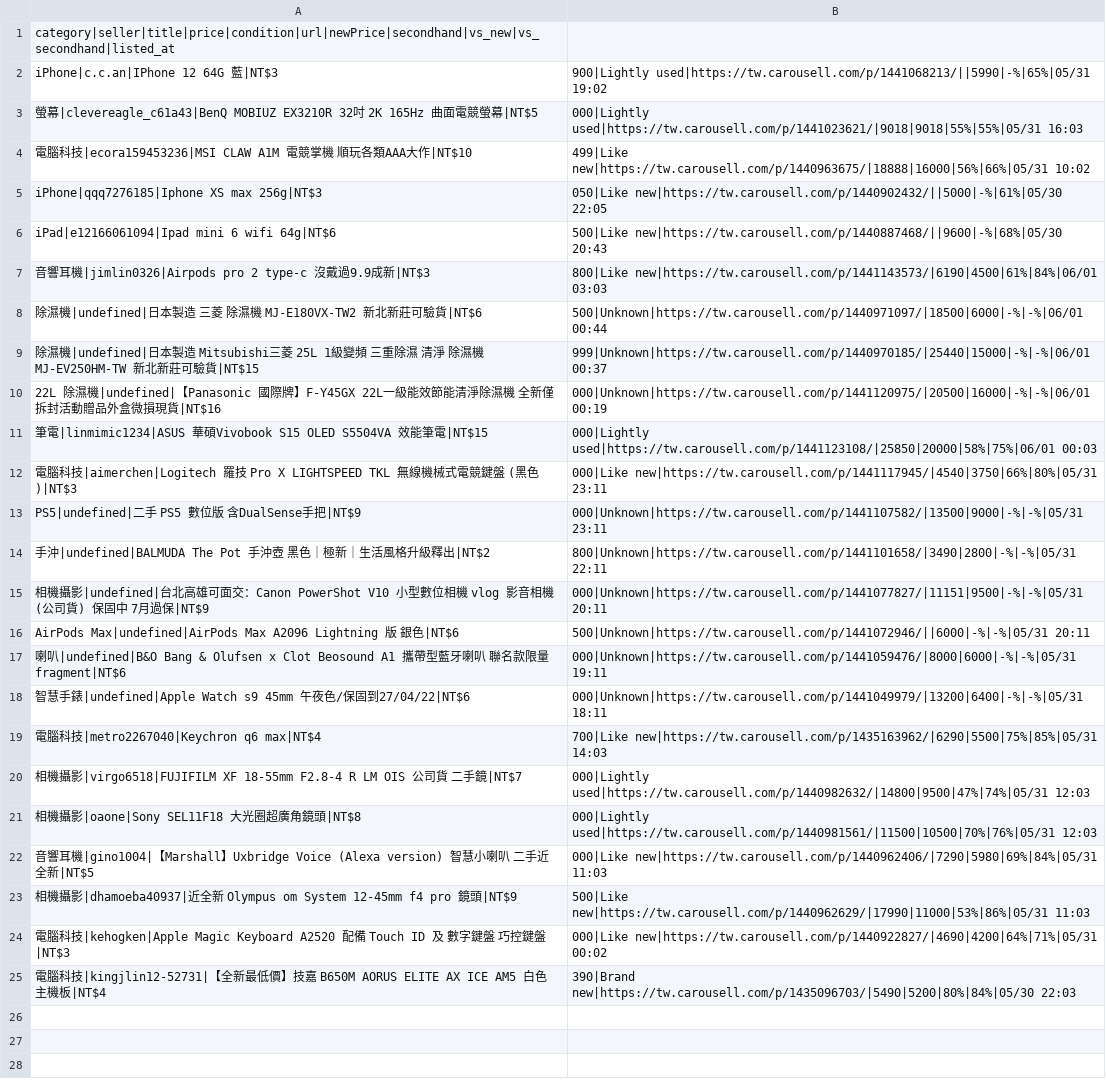
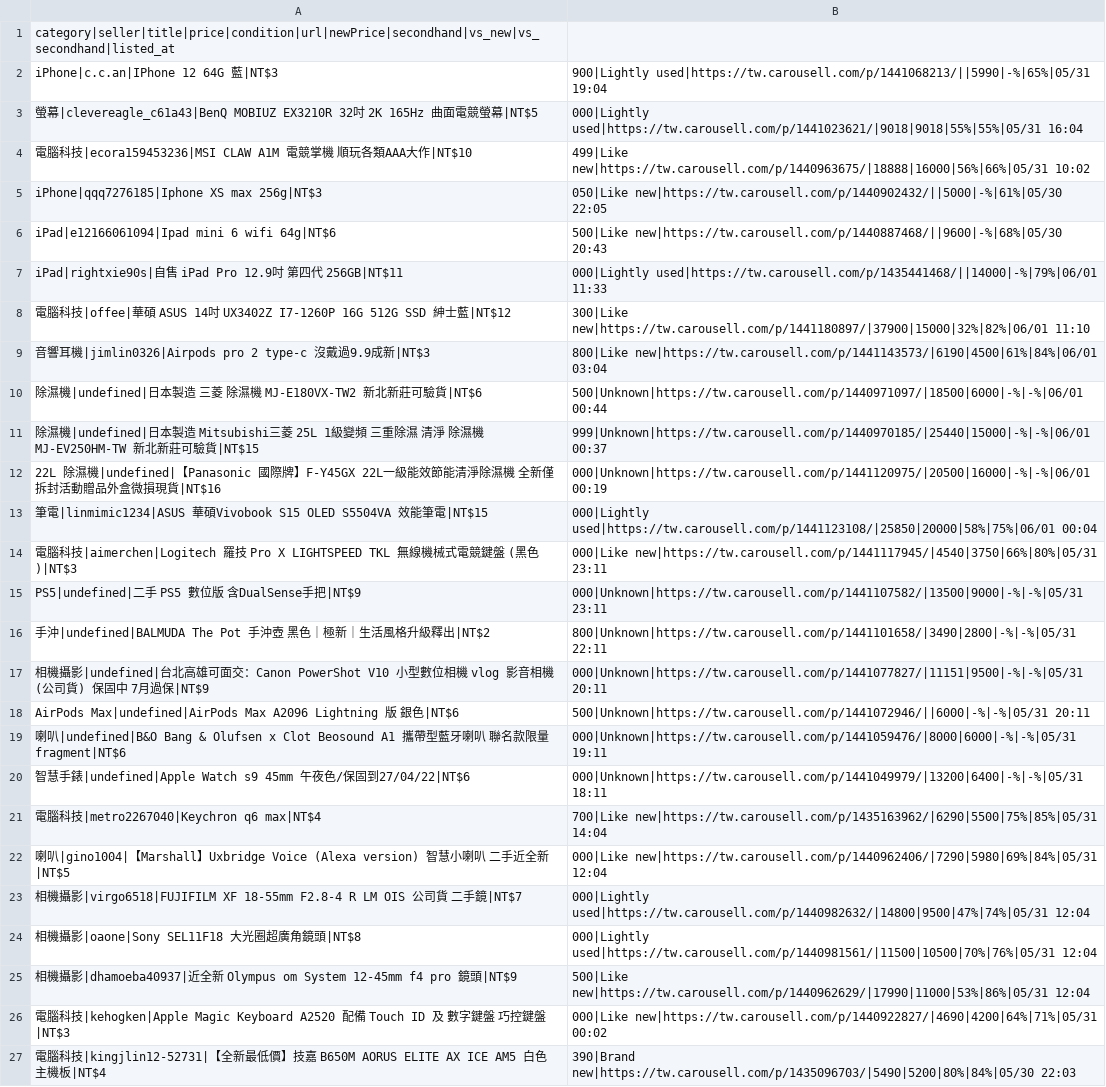
Before and after one commit to yangnim21029/cheap-product, a CSV file: outputs/carousell_wishlist_20260501.csv, drawn as a sheet.

```diff
--- a/outputs/carousell_wishlist_20260501.csv
+++ b/outputs/carousell_wishlist_20260501.csv
@@ -1,4 +1,4 @@
 category|seller|title|price|condition|url|newPrice|secondhand|vs_new|vs_secondhand|listed_at
-iPhone|c.c.an|IPhone 12 64G 藍|NT$3,900|Lightly used|https://tw.carousell.com/p/1441068213/||5990|-%|65%|05/31 19:02
-螢幕|clevereagle_c61a43|BenQ MOBIUZ EX3210R 32吋 2K 165Hz 曲面電競螢幕|NT$5,000|Lightly used|https://tw.carousell.com/p/1441023621/|9018|9018|55%|55%|05/31 16:03
+iPhone|c.c.an|IPhone 12 64G 藍|NT$3,900|Lightly used|https://tw.carousell.com/p/1441068213/||5990|-%|65%|05/31 19:04
+螢幕|clevereagle_c61a43|BenQ MOBIUZ EX3210R 32吋 2K 165Hz 曲面電競螢幕|NT$5,000|Lightly used|https://tw.carousell.com/p/1441023621/|9018|9018|55%|55%|05/31 16:04
 電腦科技|ecora159453236|MSI CLAW A1M 電競掌機 順玩各類AAA大作|NT$10,499|Like new|https://tw.carousell.com/p/1440963675/|18888|16000|56%|66%|05/31 10:02
@@ -6,3 +6,5 @@ iPhone|qqq7276185|Iphone XS max 256g|NT$3,050|Like new|https://tw.carousell.com/
 iPad|e12166061094|Ipad mini 6 wifi 64g|NT$6,500|Like new|https://tw.carousell.com/p/1440887468/||9600|-%|68%|05/30 20:43
-音響耳機|jimlin0326|Airpods pro 2 type-c 沒戴過9.9成新|NT$3,800|Like new|https://tw.carousell.com/p/1441143573/|6190|4500|61%|84%|06/01 03:03
+iPad|rightxie90s|自售 iPad Pro 12.9吋 第四代 256GB|NT$11,000|Lightly used|https://tw.carousell.com/p/1435441468/||14000|-%|79%|06/01 11:33
+電腦科技|offee|華碩 ASUS 14吋 UX3402Z I7-1260P 16G 512G SSD 紳士藍|NT$12,300|Like new|https://tw.carousell.com/p/1441180897/|37900|15000|32%|82%|06/01 11:10
+音響耳機|jimlin0326|Airpods pro 2 type-c 沒戴過9.9成新|NT$3,800|Like new|https://tw.carousell.com/p/1441143573/|6190|4500|61%|84%|06/01 03:04
 除濕機|undefined|日本製造 三菱 除濕機 MJ-E180VX-TW2 新北新莊可驗貨|NT$6,500|Unknown|https://tw.carousell.com/p/1440971097/|18500|6000|-%|-%|06/01 00:44
@@ -10,3 +12,3 @@ iPad|e12166061094|Ipad mini 6 wifi 64g|NT$6,500|Like new|https://tw.carousell.co
 22L 除濕機|undefined|【Panasonic 國際牌】F-Y45GX 22L一級能效節能清淨除濕機 全新僅拆封活動贈品外盒微損現貨|NT$16,000|Unknown|https://tw.carousell.com/p/1441120975/|20500|16000|-%|-%|06/01 00:19
-筆電|linmimic1234|ASUS 華碩Vivobook S15 OLED S5504VA 效能筆電|NT$15,000|Lightly used|https://tw.carousell.com/p/1441123108/|25850|20000|58%|75%|06/01 00:03
+筆電|linmimic1234|ASUS 華碩Vivobook S15 OLED S5504VA 效能筆電|NT$15,000|Lightly used|https://tw.carousell.com/p/1441123108/|25850|20000|58%|75%|06/01 00:04
 電腦科技|aimerchen|Logitech 羅技 Pro X LIGHTSPEED TKL 無線機械式電競鍵盤 (黑色)|NT$3,000|Like new|https://tw.carousell.com/p/1441117945/|4540|3750|66%|80%|05/31 23:11
@@ -18,7 +20,7 @@ AirPods Max|undefined|AirPods Max A2096 Lightning 版 銀色|NT$6,500|Unknown|ht
 智慧手錶|undefined|Apple Watch s9 45mm 午夜色/保固到27/04/22|NT$6,000|Unknown|https://tw.carousell.com/p/1441049979/|13200|6400|-%|-%|05/31 18:11
-電腦科技|metro2267040|Keychron q6 max|NT$4,700|Like new|https://tw.carousell.com/p/1435163962/|6290|5500|75%|85%|05/31 14:03
-相機攝影|virgo6518|FUJIFILM XF 18-55mm F2.8-4 R LM OIS 公司貨 二手鏡|NT$7,000|Lightly used|https://tw.carousell.com/p/1440982632/|14800|9500|47%|74%|05/31 12:03
-相機攝影|oaone|Sony SEL11F18 大光圈超廣角鏡頭|NT$8,000|Lightly used|https://tw.carousell.com/p/1440981561/|11500|10500|70%|76%|05/31 12:03
-音響耳機|gino1004|【Marshall】Uxbridge Voice (Alexa version) 智慧小喇叭 二手近全新|NT$5,000|Like new|https://tw.carousell.com/p/1440962406/|7290|5980|69%|84%|05/31 11:03
-相機攝影|dhamoeba40937|近全新 Olympus om System 12-45mm f4 pro 鏡頭|NT$9,500|Like new|https://tw.carousell.com/p/1440962629/|17990|11000|53%|86%|05/31 11:03
+電腦科技|metro2267040|Keychron q6 max|NT$4,700|Like new|https://tw.carousell.com/p/1435163962/|6290|5500|75%|85%|05/31 14:04
+喇叭|gino1004|【Marshall】Uxbridge Voice (Alexa version) 智慧小喇叭 二手近全新|NT$5,000|Like new|https://tw.carousell.com/p/1440962406/|7290|5980|69%|84%|05/31 12:04
+相機攝影|virgo6518|FUJIFILM XF 18-55mm F2.8-4 R LM OIS 公司貨 二手鏡|NT$7,000|Lightly used|https://tw.carousell.com/p/1440982632/|14800|9500|47%|74%|05/31 12:04
+相機攝影|oaone|Sony SEL11F18 大光圈超廣角鏡頭|NT$8,000|Lightly used|https://tw.carousell.com/p/1440981561/|11500|10500|70%|76%|05/31 12:04
+相機攝影|dhamoeba40937|近全新 Olympus om System 12-45mm f4 pro 鏡頭|NT$9,500|Like new|https://tw.carousell.com/p/1440962629/|17990|11000|53%|86%|05/31 12:04
 電腦科技|kehogken|Apple Magic Keyboard A2520 配備 Touch ID 及 數字鍵盤 巧控鍵盤|NT$3,000|Like new|https://tw.carousell.com/p/1440922827/|4690|4200|64%|71%|05/31 00:02
```
Also changed, not shown: 6 other files.
